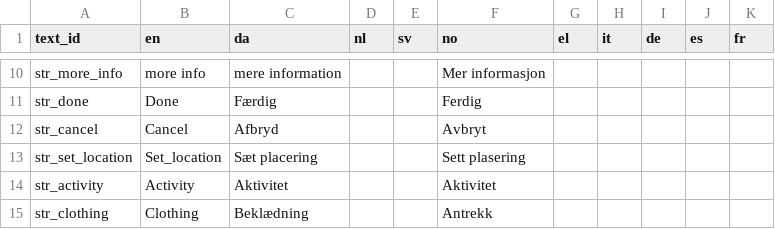
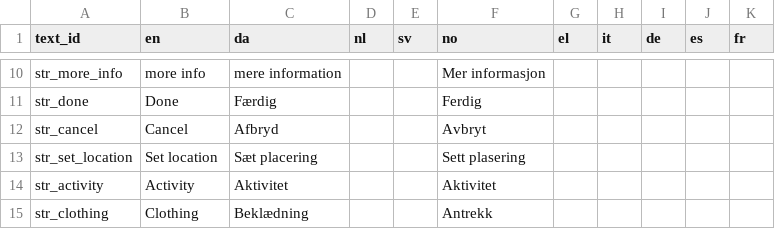
Before and after one commit to frksteenhoff/ClimApp, a CSV file: cordova/climapp/www/translations/climapp_translation_sheet - labels.csv, drawn as a sheet; only a part is shown, gaps mark what is left out.

Commit message:
Corrected label ´set location´

```diff
--- a/cordova/climapp/www/translations/climapp_translation_sheet - labels.csv
+++ b/cordova/climapp/www/translations/climapp_translation_sheet - labels.csv
@@ -12,3 +12,3 @@ str_done,Done,Færdig,,,Ferdig,,,,,
 str_cancel,Cancel,Afbryd,,,Avbryt,,,,,
-str_set_location,Set_location,Sæt placering,,,Sett plasering,,,,,
+str_set_location,Set location,Sæt placering,,,Sett plasering,,,,,
 str_activity,Activity,Aktivitet,,,Aktivitet,,,,,
```
